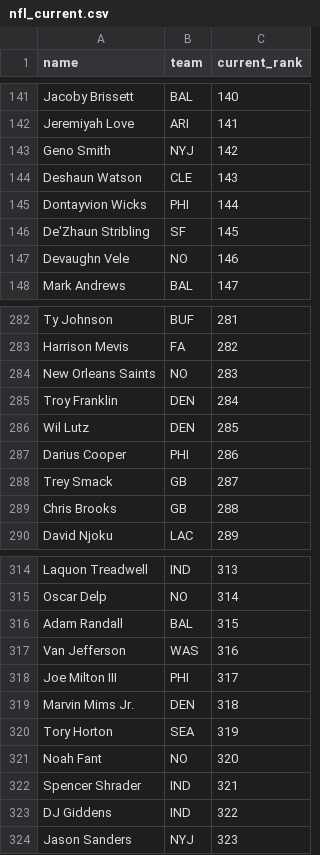
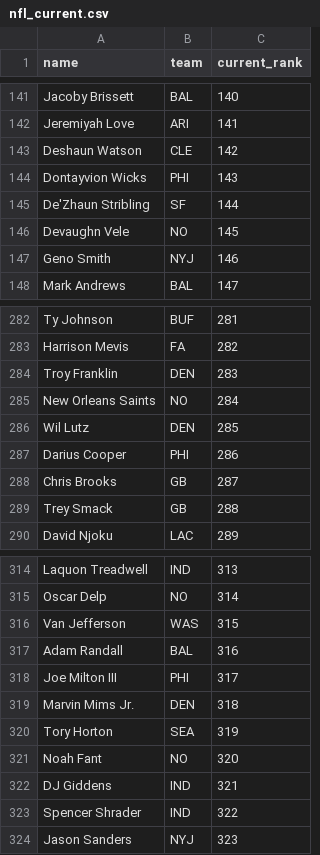
Before and after one commit to kyeill/dynasty, a CSV file: lastgood/nfl_current.csv, drawn as a sheet; only a part is shown, gaps mark what is left out; the diff covers the shown part only.

```diff
--- a/lastgood/nfl_current.csv
+++ b/lastgood/nfl_current.csv
@@ -142,7 +142,7 @@ Jacoby Brissett,BAL,140
 Jeremiyah Love,ARI,141
-Geno Smith,NYJ,142
-Deshaun Watson,CLE,143
-Dontayvion Wicks,PHI,144
-De'Zhaun Stribling,SF,145
-Devaughn Vele,NO,146
+Deshaun Watson,CLE,142
+Dontayvion Wicks,PHI,143
+De'Zhaun Stribling,SF,144
+Devaughn Vele,NO,145
+Geno Smith,NYJ,146
 Mark Andrews,BAL,147
@@ -283,8 +283,8 @@ Ty Johnson,BUF,281
 Harrison Mevis,FA,282
-New Orleans Saints,NO,283
-Troy Franklin,DEN,284
+Troy Franklin,DEN,283
+New Orleans Saints,NO,284
 Wil Lutz,DEN,285
 Darius Cooper,PHI,286
-Trey Smack,GB,287
-Chris Brooks,GB,288
+Chris Brooks,GB,287
+Trey Smack,GB,288
 David Njoku,LAC,289
@@ -315,4 +315,4 @@ Laquon Treadwell,IND,313
 Oscar Delp,NO,314
-Adam Randall,BAL,315
-Van Jefferson,WAS,316
+Van Jefferson,WAS,315
+Adam Randall,BAL,316
 Joe Milton III,PHI,317
@@ -321,4 +321,4 @@ Tory Horton,SEA,319
 Noah Fant,NO,320
-Spencer Shrader,IND,321
-DJ Giddens,IND,322
+DJ Giddens,IND,321
+Spencer Shrader,IND,322
 Jason Sanders,NYJ,323
```
Also changed, not shown: 13 added rows, 13 removed rows and 19 edited cells elsewhere in this file, lastgood/mlb_hkb.csv, lastgood/nfl_fp_dynasty.csv, 16 other files.
